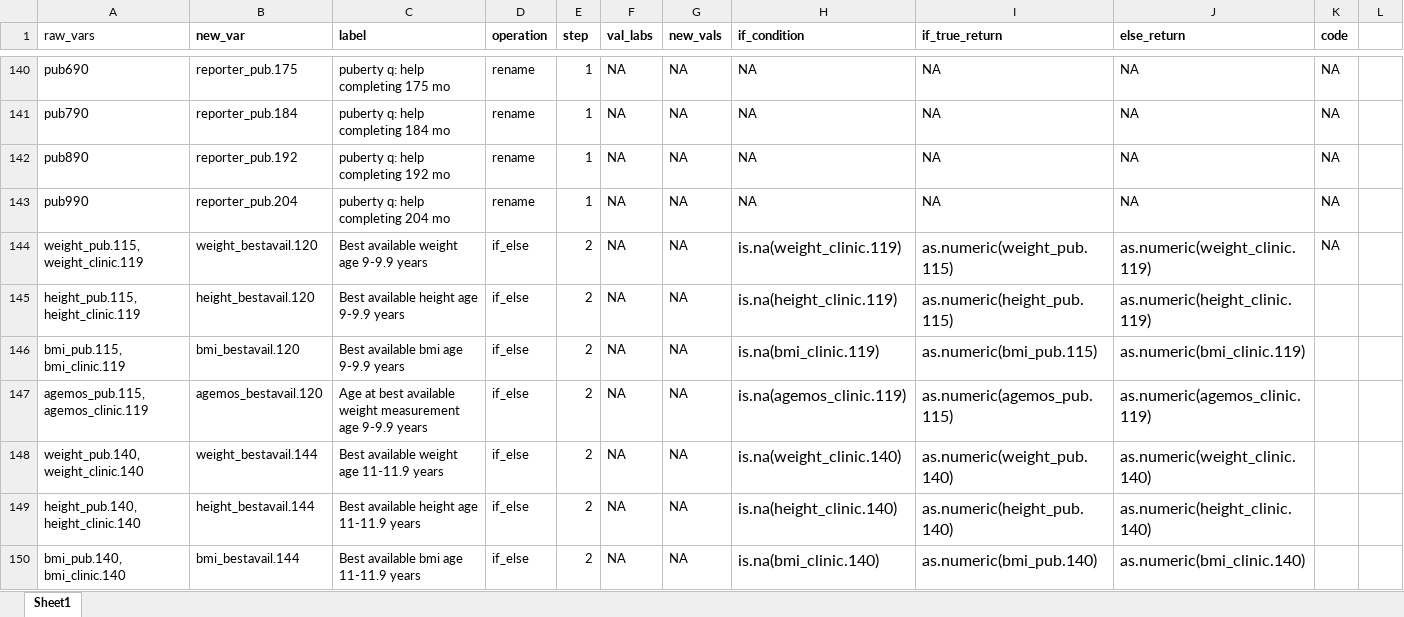
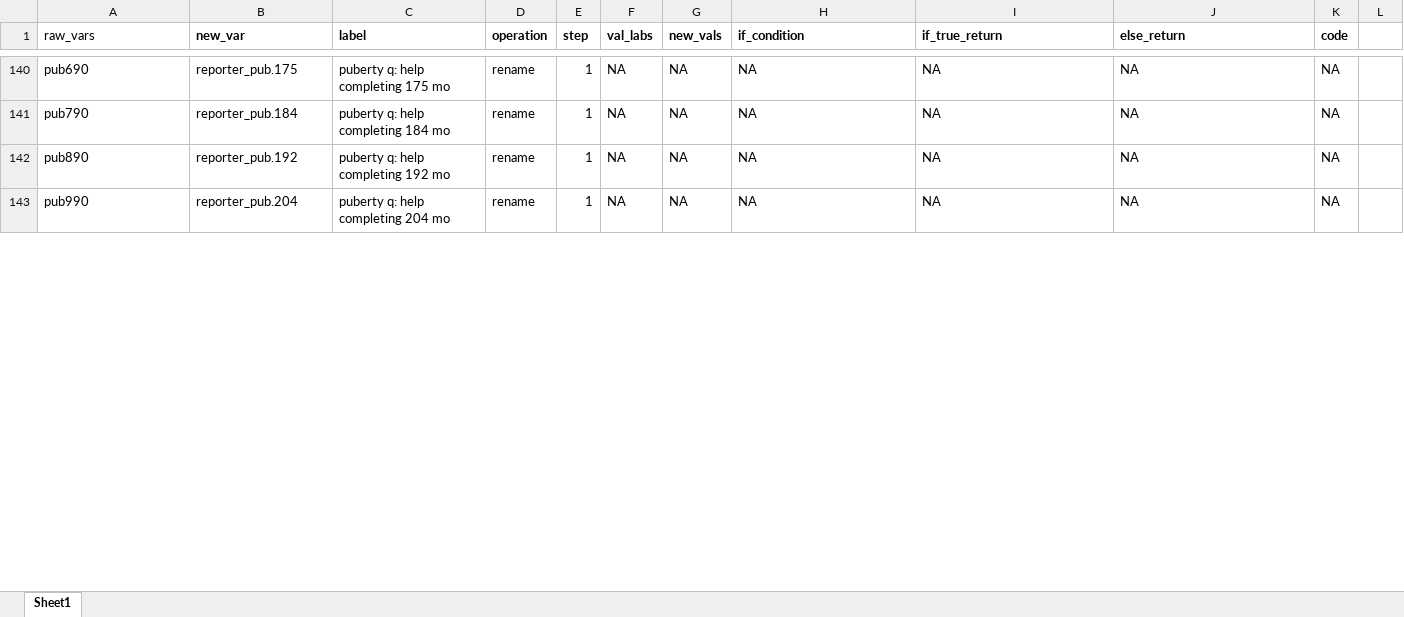
Before and after one commit to embark-lab/ALSPAC-data-cleaning, an Excel workbook: scoresheets/clean/Step_1/BMI.xlsx, sheet Sheet1, drawn as a sheet; only a part is shown, gaps mark what is left out; values as stored, in another font and other column widths than the file's, no borders; the diff covers the shown part only; the diff names each change by its address in the sheet, - before the commit and + after, or states it on an @@ line.

```diff
--- a/scoresheets/clean/Step_1/BMI.xlsx (sheet Sheet1)
+++ b/scoresheets/clean/Step_1/BMI.xlsx (sheet Sheet1)
-row 144: weight_pub.115, weight_clinic.119 | weight_bestavail.120 | Best available weight age 9-9.9 years | if_else | 2 | NA | NA | is.na(weight_clinic.119) | as.numeric(weight_pub.115) | as.numeric(weight_clinic.119) | NA
-row 145: height_pub.115, height_clinic.119 | height_bestavail.120 | Best available height age 9-9.9 years | if_else | 2 | NA | NA | is.na(height_clinic.119) | as.numeric(height_pub.115) | as.numeric(height_clinic.119)
-row 146: bmi_pub.115, bmi_clinic.119 | bmi_bestavail.120 | Best available bmi age 9-9.9 years | if_else | 2 | NA | NA | is.na(bmi_clinic.119) | as.numeric(bmi_pub.115) | as.numeric(bmi_clinic.119)
-row 147: agemos_pub.115, agemos_clinic.119 | agemos_bestavail.120 | Age at best available weight measurement age 9-9.9 years | if_else | 2 | NA | NA | is.na(agemos_clinic.119) | as.numeric(agemos_pub.115) | as.numeric(agemos_clinic.119)
-row 148: weight_pub.140, weight_clinic.140 | weight_bestavail.144 | Best available weight age 11-11.9 years | if_else | 2 | NA | NA | is.na(weight_clinic.140) | as.numeric(weight_pub.140) | as.numeric(weight_clinic.140)
-row 149: height_pub.140, height_clinic.140 | height_bestavail.144 | Best available height age 11-11.9 years | if_else | 2 | NA | NA | is.na(height_clinic.140) | as.numeric(height_pub.140) | as.numeric(height_clinic.140)
-row 150: bmi_pub.140, bmi_clinic.140 | bmi_bestavail.144 | Best available bmi age 11-11.9 years | if_else | 2 | NA | NA | is.na(bmi_clinic.140) | as.numeric(bmi_pub.140) | as.numeric(bmi_clinic.140)
```
Also changed, not shown: 5 removed rows and 33 edited cells elsewhere in this sheet, 3 other files.
